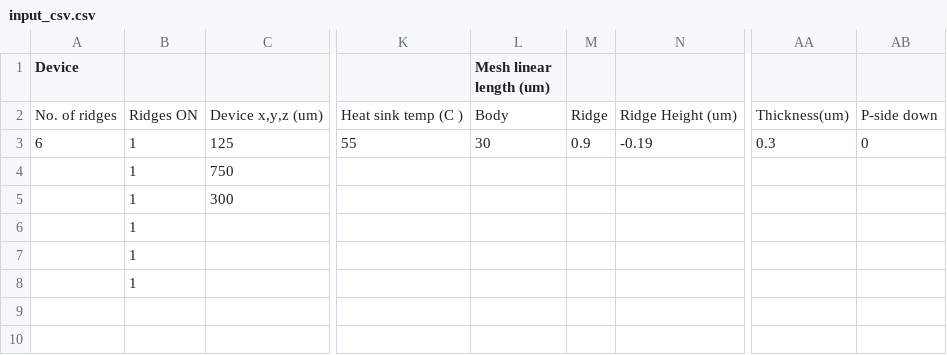
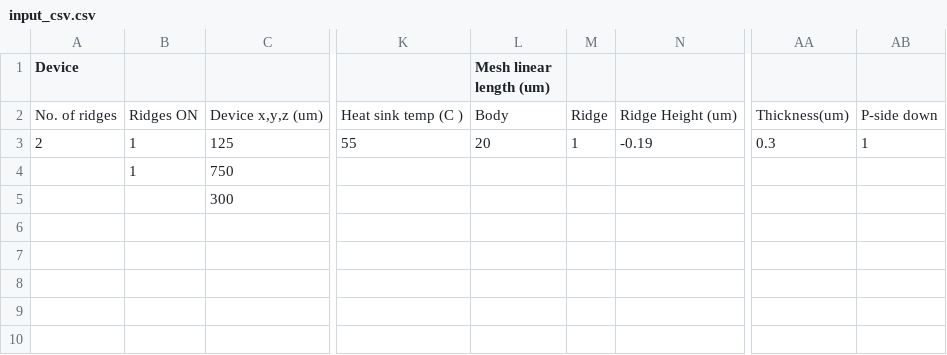
Before and after one commit to PatC00l14/Project-Adams, a CSV file: input_csv.csv, drawn as a sheet; only a part is shown, gaps mark what is left out; the diff names each change by its address in the sheet, - before the commit and + after, or states it on an @@ line.

```diff
--- a/input_csv.csv
+++ b/input_csv.csv
-A3 (Device): 6
+A3 (Device): 2
-L3 (Mesh linear length (um)): 30
+L3 (Mesh linear length (um)): 20
-M3: 0.9
+M3: 1
-AB3: 0
+AB3: 1
-B5:B8: 1
+B5:B8: (empty)
```
Also changed, not shown: 1 other file.
